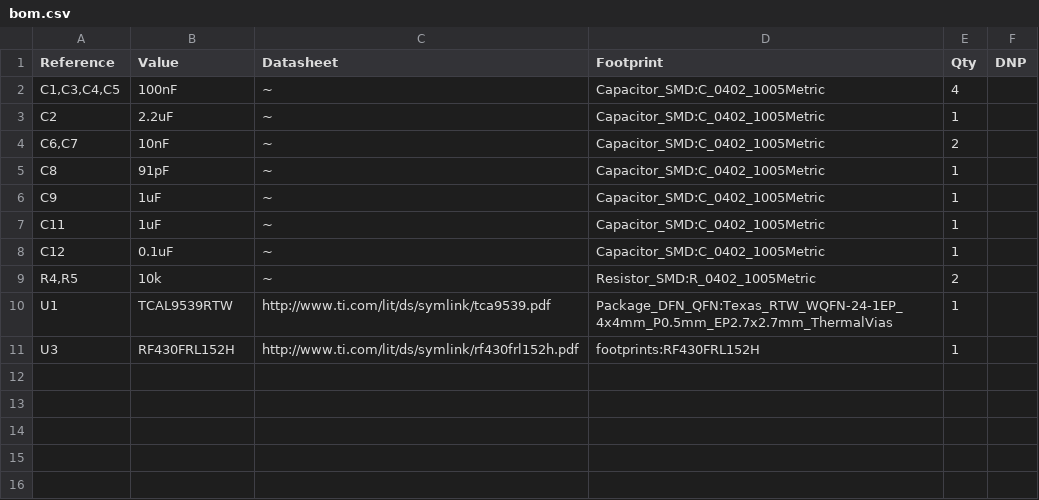
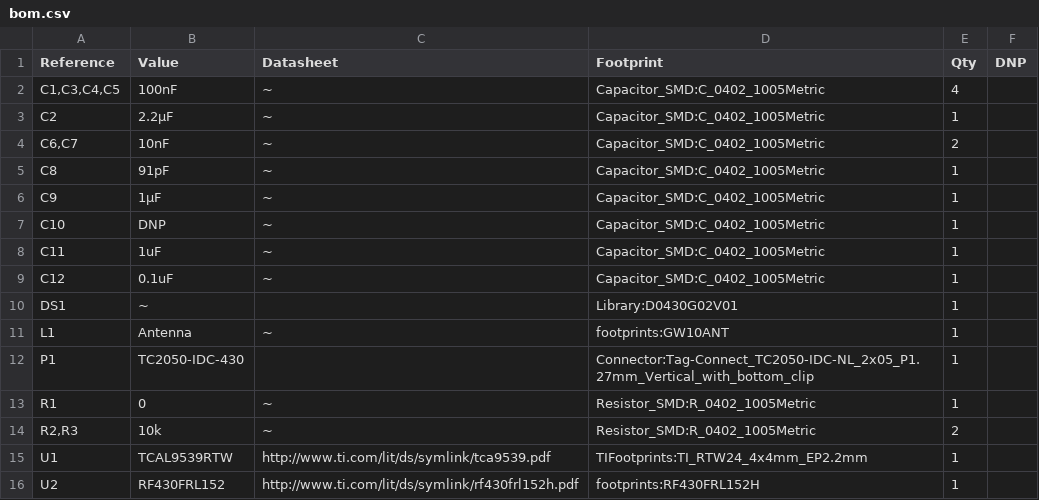
Before and after one commit to groundst8/tcg-counter-hardware, a CSV file: tcg_counter/bom.csv, drawn as a sheet; addresses are those after the commit; the diff names each change by its address in the sheet, - before the commit and + after, or states it on an @@ line.

```diff
--- a/tcg_counter/bom.csv
+++ b/tcg_counter/bom.csv
-B3 (Value): 2.2uF
+B3 (Value): 2.2µF
-B6 (Value): 1uF
+B6 (Value): 1µF
+row 7: C10 | DNP | ~ | Capacitor_SMD:C_0402_1005Metric | 1
+row 10: DS1 | ~ |  | Library:D0430G02V01 | 1
+row 11: L1 | Antenna | ~ | footprints:GW10ANT | 1
+row 12: P1 | TC2050-IDC-430 |  | Connector:Tag-Connect_TC2050-IDC-NL_2x05_P1.27mm_Vertical_with_bottom_clip | 1
+row 13: R1 | 0 | ~ | Resistor_SMD:R_0402_1005Metric | 1
-A14 (Reference): R4,R5
+A14 (Reference): R2,R3
-D15 (Footprint): Package_DFN_QFN:Texas_RTW_WQFN-24-1EP_4x4mm_P0.5mm_EP2.7x2.7mm_ThermalVias
+D15 (Footprint): TIFootprints:TI_RTW24_4x4mm_EP2.2mm
-A16 (Reference): U3
+A16 (Reference): U2
-B16 (Value): RF430FRL152H
+B16 (Value): RF430FRL152
```
Also changed, not shown: 47 other files.
